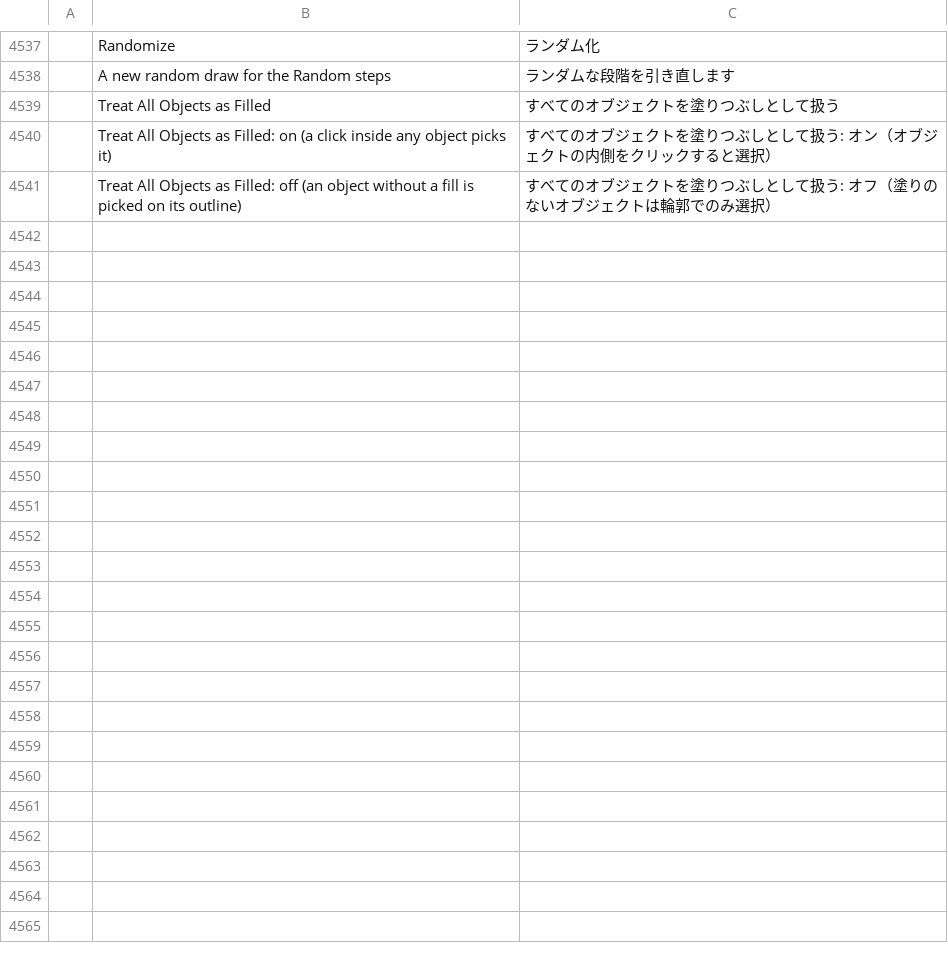
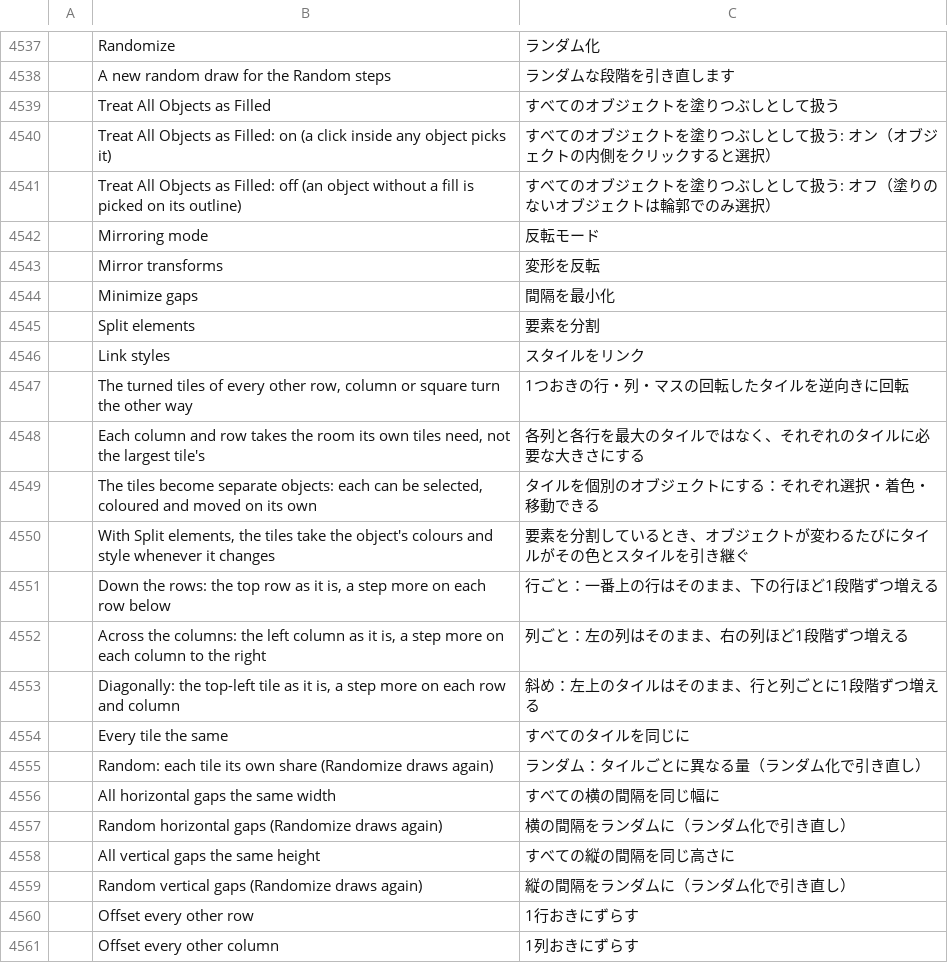
Before and after one commit to alefe7z/vetorial-pro, a TSV file: crates/ui-egui/src/i18n/ja.tsv, drawn as a sheet; only a part is shown, gaps mark what is left out; the diff covers the shown part only; the diff names each change by its address in the sheet, - before the commit and + after, or states it on an @@ line.

```diff
--- a/crates/ui-egui/src/i18n/ja.tsv
+++ b/crates/ui-egui/src/i18n/ja.tsv
+row 4542:  | Mirroring mode | 反転モード
+row 4543:  | Mirror transforms | 変形を反転
+row 4544:  | Minimize gaps | 間隔を最小化
+row 4545:  | Split elements | 要素を分割
+row 4546:  | Link styles | スタイルをリンク
+row 4547:  | The turned tiles of every other row, column or square turn the other way | 1つおきの行・列・マスの回転したタイルを逆向きに回転
+row 4548:  | Each column and row takes the room its own tiles need, not the largest tile's | 各列と各行を最大のタイルではなく、それぞれのタイルに必要な大きさにする
+row 4549:  | The tiles become separate objects: each can be selected, coloured and moved on its own | タイルを個別のオブジェクトにする：それぞれ選択・着色・移動できる
+row 4550:  | With Split elements, the tiles take the object's colours and style whenever it changes | 要素を分割しているとき、オブジェクトが変わるたびにタイルがその色とスタイルを引き継ぐ
+row 4551:  | Down the rows: the top row as it is, a step more on each row below | 行ごと：一番上の行はそのまま、下の行ほど1段階ずつ増える
+row 4552:  | Across the columns: the left column as it is, a step more on each column to the right | 列ごと：左の列はそのまま、右の列ほど1段階ずつ増える
+row 4553:  | Diagonally: the top-left tile as it is, a step more on each row and column | 斜め：左上のタイルはそのまま、行と列ごとに1段階ずつ増える
+row 4554:  | Every tile the same | すべてのタイルを同じに
+row 4555:  | Random: each tile its own share (Randomize draws again) | ランダム：タイルごとに異なる量（ランダム化で引き直し）
+row 4556:  | All horizontal gaps the same width | すべての横の間隔を同じ幅に
+row 4557:  | Random horizontal gaps (Randomize draws again) | 横の間隔をランダムに（ランダム化で引き直し）
+row 4558:  | All vertical gaps the same height | すべての縦の間隔を同じ高さに
+row 4559:  | Random vertical gaps (Randomize draws again) | 縦の間隔をランダムに（ランダム化で引き直し）
+row 4560:  | Offset every other row | 1行おきにずらす
+row 4561:  | Offset every other column | 1列おきにずらす
```
Also changed, not shown: 13 added rows elsewhere in this file, crates/ui-egui/src/i18n/fr.tsv, crates/ui-egui/src/i18n/hu.tsv, 30 other files.
